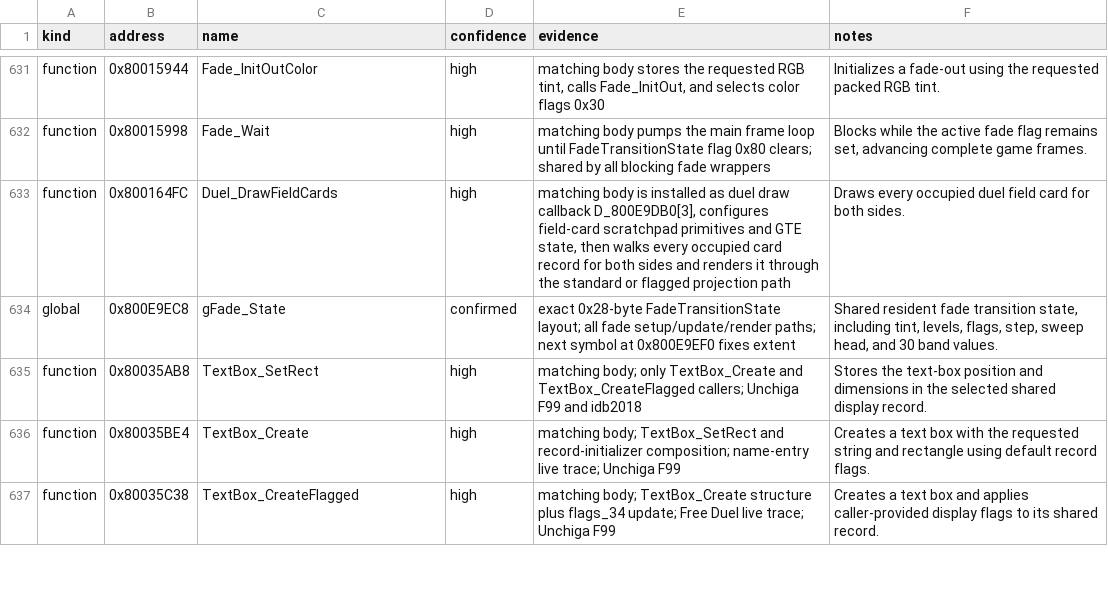
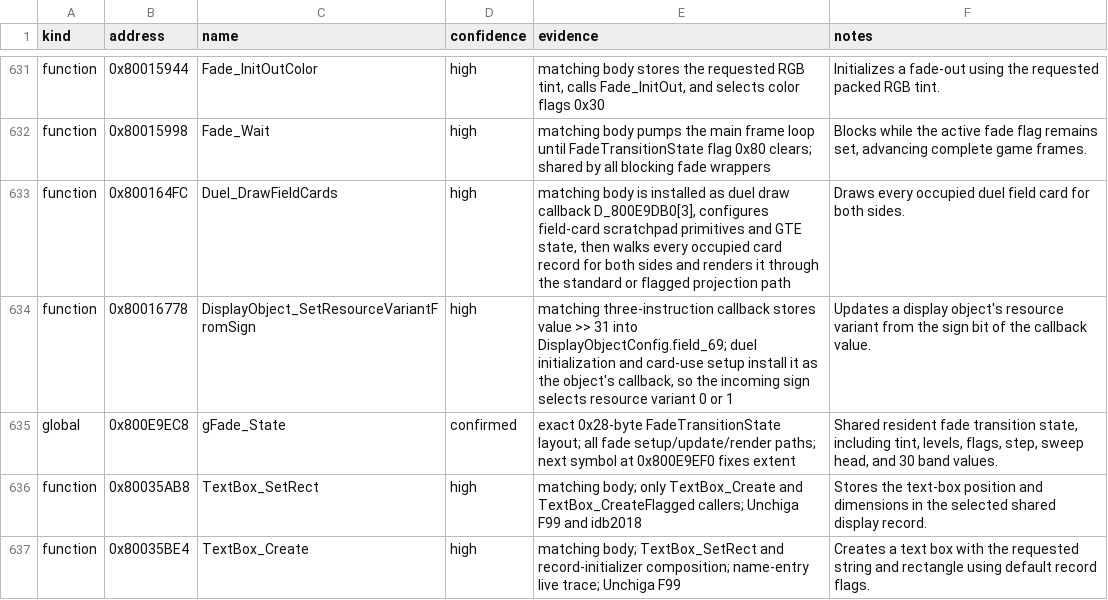
Before and after one commit to Unchiga/DecompRecomp, a CSV file: notes/semantic-symbol-map.csv, drawn as a sheet; only a part is shown, gaps mark what is left out; the shorter side is filled out with more unchanged rows; the diff names each change by its address in the sheet, - before the commit and + after, or states it on an @@ line.

```diff
--- a/notes/semantic-symbol-map.csv
+++ b/notes/semantic-symbol-map.csv
+row 634: function | 0x80016778 | DisplayObject_SetResourceVariantFromSign | high | matching three-instruction callback stores value >> 31 into DisplayObjectConfig.field_69; duel initialization and card-use setup install it as the object's callback, so the incoming sign selects resource variant 0 or 1 | Updates a display object's resource variant from the sign bit of the callback value.
```
Also changed, not shown: config/slus_01411/functions.csv, 4 other files.
